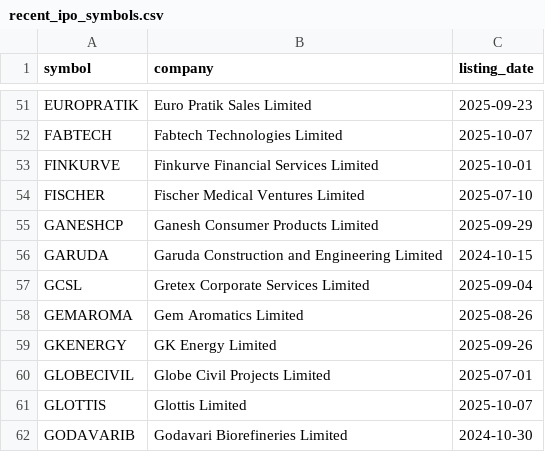
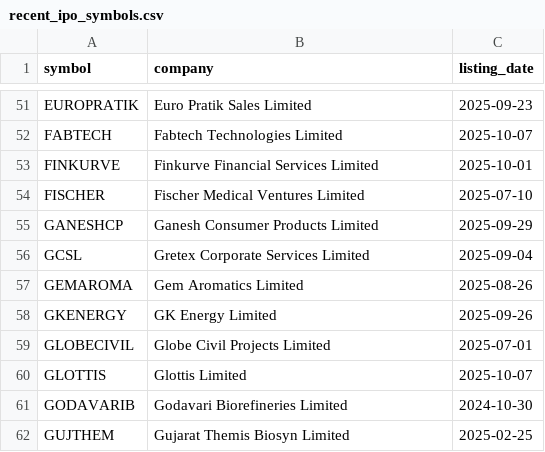
Before and after one commit to Deep-Adhia/IPO-Base-Scanner, a CSV file: recent_ipo_symbols.csv, drawn as a sheet; only a part is shown, gaps mark what is left out; the shorter side is filled out with more unchanged rows.

```diff
--- a/recent_ipo_symbols.csv
+++ b/recent_ipo_symbols.csv
@@ -55,3 +55,2 @@ FISCHER,Fischer Medical Ventures Limited,2025-07-10
 GANESHCP,Ganesh Consumer Products Limited,2025-09-29
-GARUDA,Garuda Construction and Engineering Limited,2024-10-15
 GCSL,Gretex Corporate Services Limited,2025-09-04
```
Also changed, not shown: ipo_positions.csv, ipo_signals.csv.
